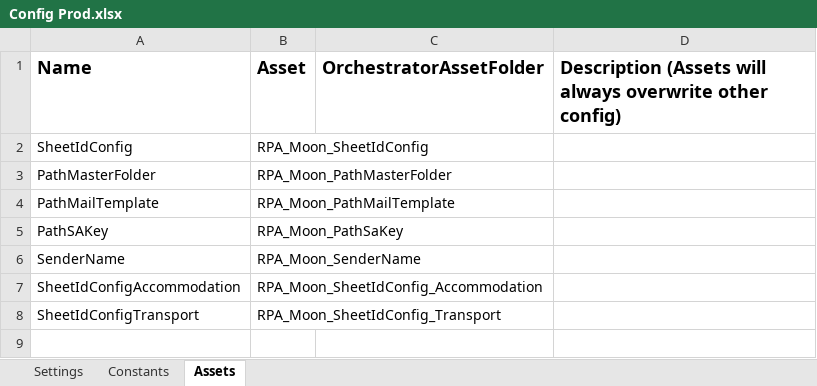
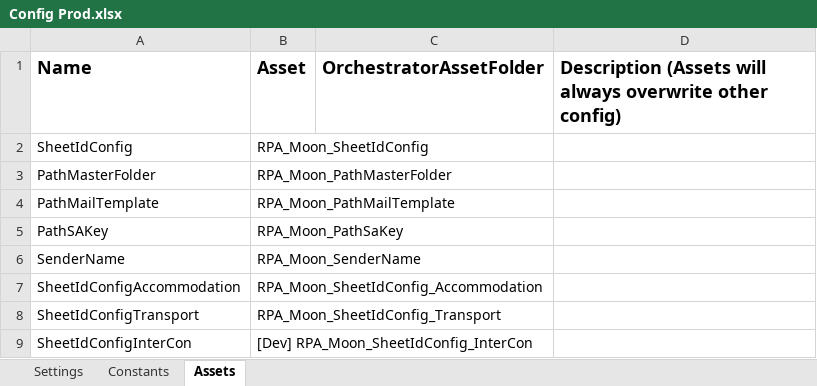
Before and after one commit to hansdavin/Traveloka_DataAutomation_Dispatcher_Email_S3, an Excel workbook: Data/Config Prod.xlsx, sheet Assets, drawn as a sheet; values as stored, in another font and other column widths than the file's, no borders; the diff names each change by its address in the sheet, - before the commit and + after, or states it on an @@ line.

```diff
--- a/Data/Config Prod.xlsx (sheet Assets)
+++ b/Data/Config Prod.xlsx (sheet Assets)
+row 9: SheetIdConfigInterCon | [Dev] RPA_Moon_SheetIdConfig_InterCon
```
Also changed, not shown: Data/Config.xlsx, 1 other file.
